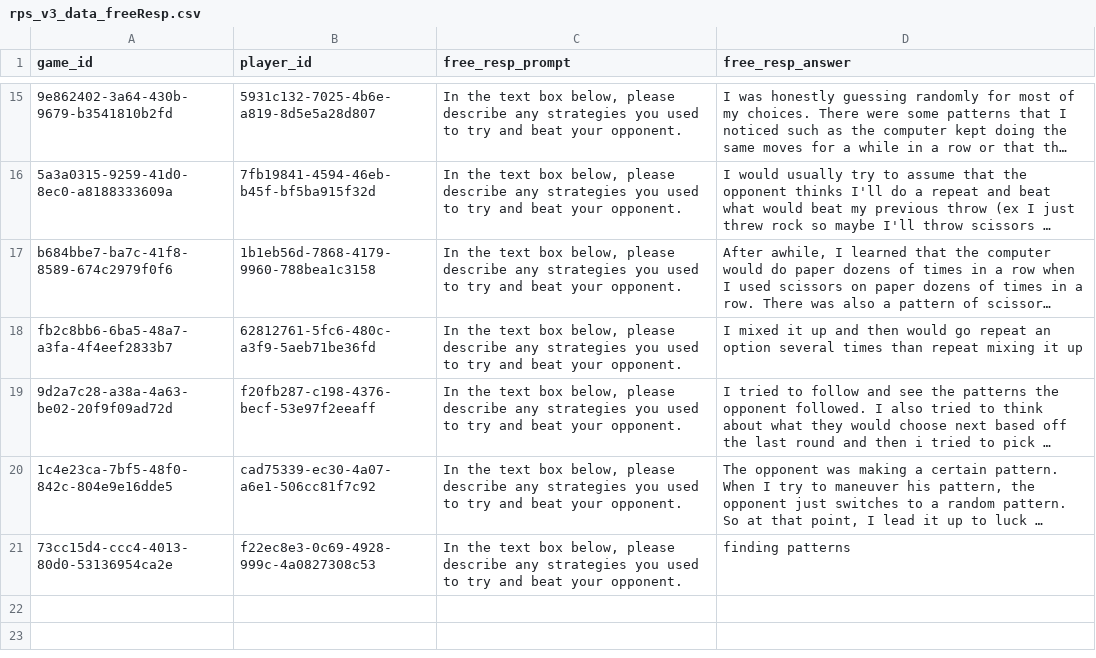
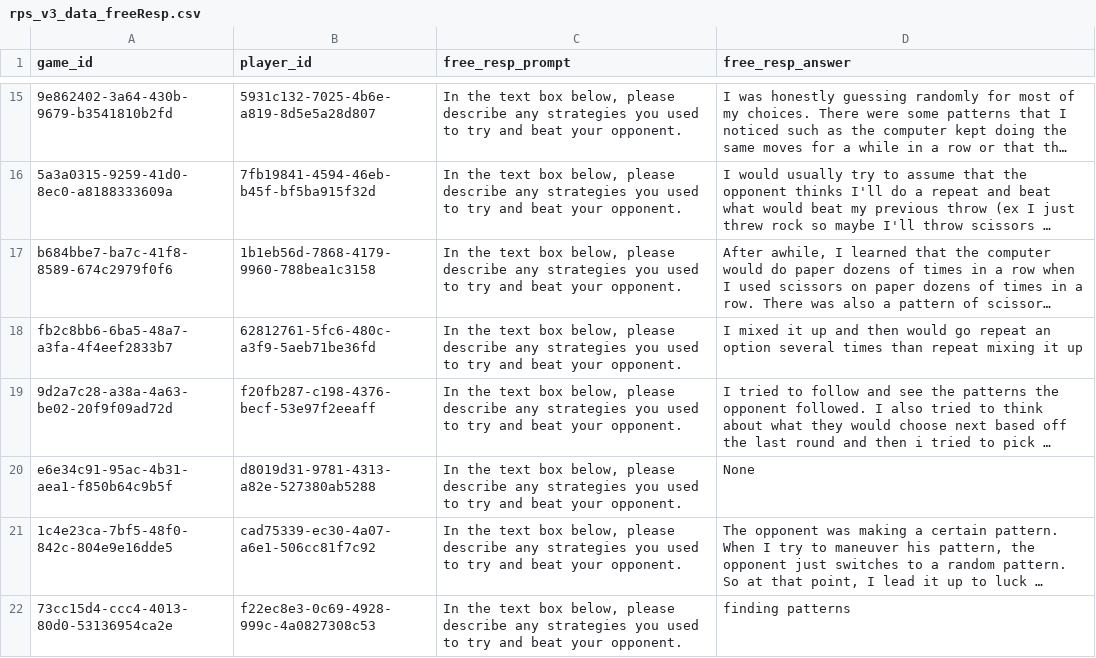
Before and after one commit to erik-brockbank/rps, a CSV file: analysis/rps_v3_data_freeResp.csv, drawn as a sheet; only a part is shown, gaps mark what is left out; long unchanged cells end in …; the diff names each change by its address in the sheet, - before the commit and + after, or states it on an @@ line.

```diff
--- a/analysis/rps_v3_data_freeResp.csv
+++ b/analysis/rps_v3_data_freeResp.csv
+row 20: e6e34c91-95ac-4b31-aea1-f850b64c9b5f | d8019d31-9781-4313-a82e-527380ab5288 | In the text box below, please describe any strategies you used to try and beat your opponent. | None
```
Also changed, not shown: analysis/rps_v3_data_sliderData.csv, 5 other files.
